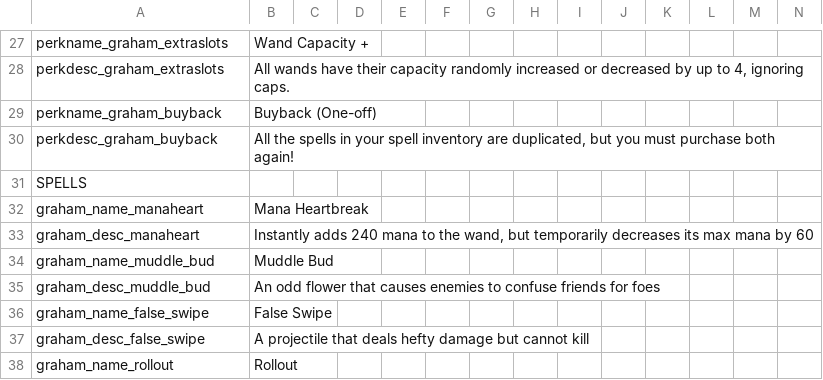
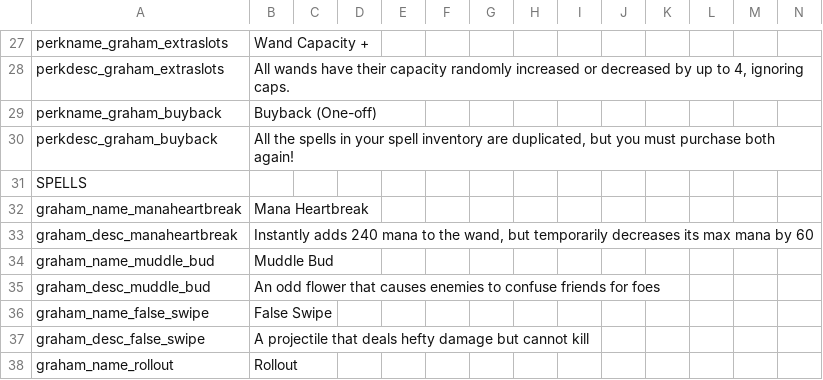
Before and after one commit to GrahamBurgers/grahamsperks, a CSV file: files/translations_1.5.csv, drawn as a sheet; only a part is shown, gaps mark what is left out.

```diff
--- a/files/translations_1.5.csv
+++ b/files/translations_1.5.csv
@@ -31,4 +31,4 @@ perkdesc_graham_buyback,"All the spells in your spell inventory are duplicated,
 SPELLS,,,,,,,,,,,,
-graham_name_manaheart,Mana Heartbreak,,,,,,,,,,,,
-graham_desc_manaheart,"Instantly adds 240 mana to the wand, but temporarily decreases its max mana by 60",,,,,,,,,,,,
+graham_name_manaheartbreak,Mana Heartbreak,,,,,,,,,,,,
+graham_desc_manaheartbreak,"Instantly adds 240 mana to the wand, but temporarily decreases its max mana by 60",,,,,,,,,,,,
 graham_name_muddle_bud,Muddle Bud,,,,,,,,,,,,
```
Also changed, not shown: 3 other files.
